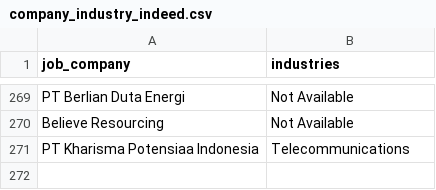
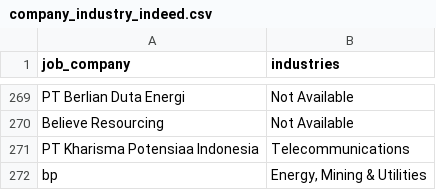
Before and after one commit to Rachdyan/geosains-job-crawler, a CSV file: data/company_industry_indeed.csv, drawn as a sheet; only a part is shown, gaps mark what is left out; the diff names each change by its address in the sheet, - before the commit and + after, or states it on an @@ line.

```diff
--- a/data/company_industry_indeed.csv
+++ b/data/company_industry_indeed.csv
+row 272: bp | Energy, Mining & Utilities
```
Also changed, not shown: data/job_posted.csv.
